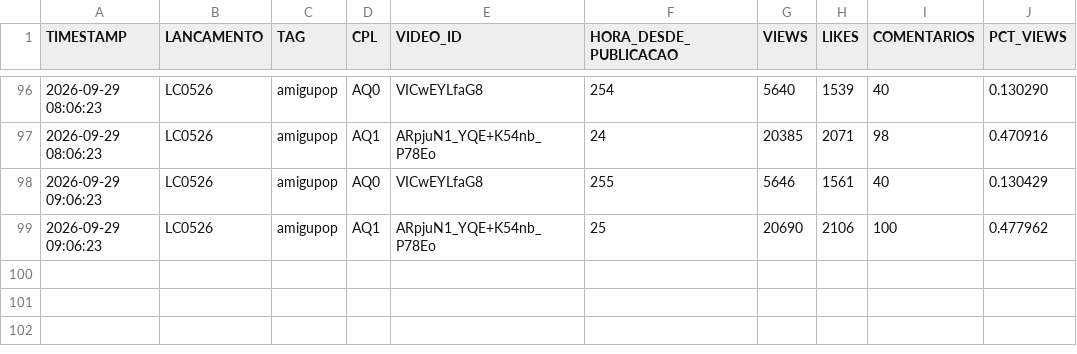
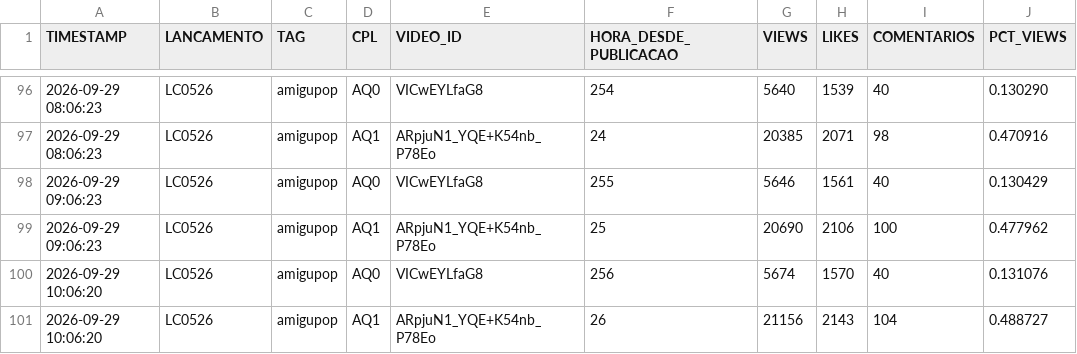
Before and after one commit to renatooliveirasanches-lab/acompanhamento-cpl-caco, a CSV file: dados/snapshots.csv, drawn as a sheet; only a part is shown, gaps mark what is left out.

Commit message:
Coleta automatica 2026-09-29 13:06 UTC

```diff
--- a/dados/snapshots.csv
+++ b/dados/snapshots.csv
@@ -99 +99,3 @@ TIMESTAMP,LANCAMENTO,TAG,CPL,VIDEO_ID,HORA_DESDE_PUBLICACAO,VIEWS,LIKES,COMENTAR
 2026-09-29 09:06:23,LC0526,amigupop,AQ1,ARpjuN1_YQE+K54nb_P78Eo,25,20690,2106,100,0.477962
+2026-09-29 10:06:20,LC0526,amigupop,AQ0,VICwEYLfaG8,256,5674,1570,40,0.131076
+2026-09-29 10:06:20,LC0526,amigupop,AQ1,ARpjuN1_YQE+K54nb_P78Eo,26,21156,2143,104,0.488727
```
